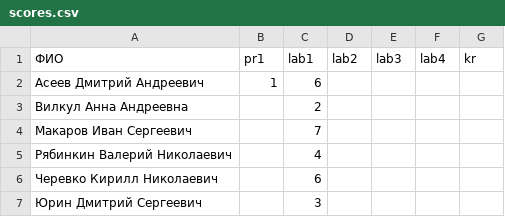
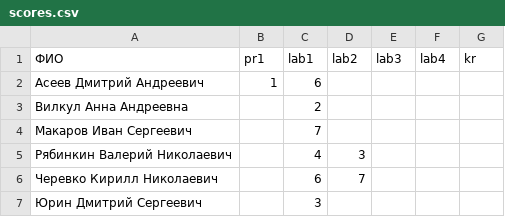
Before and after one commit to labintsev/Deep-Reinforcement-Learning, a CSV file: docs/scores.csv, drawn as a sheet.

Commit message:
update scores.csv

```diff
--- a/docs/scores.csv
+++ b/docs/scores.csv
@@ -4,4 +4,4 @@
 Макаров Иван Сергеевич,,7,,,,
-Рябинкин Валерий Николаевич,,4,,,,
-Черевко Кирилл Николаевич,,6,,,,
+Рябинкин Валерий Николаевич,,4,3,,,
+Черевко Кирилл Николаевич,,6,7,,,
 Юрин Дмитрий Сергеевич,,3,,,,
```
